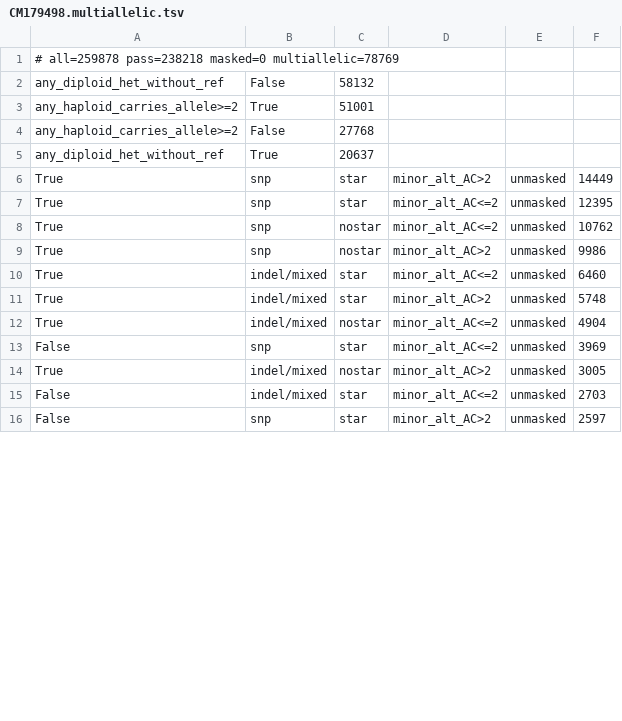
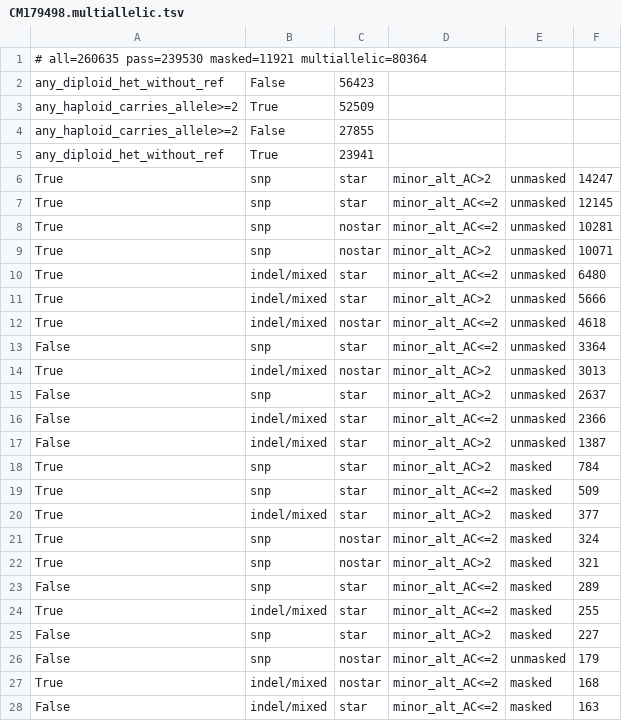
Before and after one commit to stajichlab/Rhodmuc_PopulationGenomics, a TSV file: results/variant_qc/CM179498.multiallelic.tsv, drawn as a sheet; only a part is shown; the diff covers the shown part only.

```diff
--- a/results/variant_qc/CM179498.multiallelic.tsv
+++ b/results/variant_qc/CM179498.multiallelic.tsv
@@ -1,16 +1,28 @@
-# all=259878 pass=238218 masked=0 multiallelic=78769
-any_diploid_het_without_ref	False	58132
-any_haploid_carries_allele>=2	True	51001
-any_haploid_carries_allele>=2	False	27768
-any_diploid_het_without_ref	True	20637
-True	snp	star	minor_alt_AC>2	unmasked	14449
-True	snp	star	minor_alt_AC<=2	unmasked	12395
-True	snp	nostar	minor_alt_AC<=2	unmasked	10762
-True	snp	nostar	minor_alt_AC>2	unmasked	9986
-True	indel/mixed	star	minor_alt_AC<=2	unmasked	6460
-True	indel/mixed	star	minor_alt_AC>2	unmasked	5748
-True	indel/mixed	nostar	minor_alt_AC<=2	unmasked	4904
-False	snp	star	minor_alt_AC<=2	unmasked	3969
-True	indel/mixed	nostar	minor_alt_AC>2	unmasked	3005
-False	indel/mixed	star	minor_alt_AC<=2	unmasked	2703
-False	snp	star	minor_alt_AC>2	unmasked	2597
+# all=260635 pass=239530 masked=11921 multiallelic=80364
+any_diploid_het_without_ref	False	56423
+any_haploid_carries_allele>=2	True	52509
+any_haploid_carries_allele>=2	False	27855
+any_diploid_het_without_ref	True	23941
+True	snp	star	minor_alt_AC>2	unmasked	14247
+True	snp	star	minor_alt_AC<=2	unmasked	12145
+True	snp	nostar	minor_alt_AC<=2	unmasked	10281
+True	snp	nostar	minor_alt_AC>2	unmasked	10071
+True	indel/mixed	star	minor_alt_AC<=2	unmasked	6480
+True	indel/mixed	star	minor_alt_AC>2	unmasked	5666
+True	indel/mixed	nostar	minor_alt_AC<=2	unmasked	4618
+False	snp	star	minor_alt_AC<=2	unmasked	3364
+True	indel/mixed	nostar	minor_alt_AC>2	unmasked	3013
+False	snp	star	minor_alt_AC>2	unmasked	2637
+False	indel/mixed	star	minor_alt_AC<=2	unmasked	2366
+False	indel/mixed	star	minor_alt_AC>2	unmasked	1387
+True	snp	star	minor_alt_AC>2	masked	784
+True	snp	star	minor_alt_AC<=2	masked	509
+True	indel/mixed	star	minor_alt_AC>2	masked	377
+True	snp	nostar	minor_alt_AC<=2	masked	324
+True	snp	nostar	minor_alt_AC>2	masked	321
+False	snp	star	minor_alt_AC<=2	masked	289
+True	indel/mixed	star	minor_alt_AC<=2	masked	255
+False	snp	star	minor_alt_AC>2	masked	227
+False	snp	nostar	minor_alt_AC<=2	unmasked	179
+True	indel/mixed	nostar	minor_alt_AC<=2	masked	168
+False	indel/mixed	star	minor_alt_AC<=2	masked	163
```
Also changed, not shown: 4 added rows and 8 edited cells elsewhere in this file, results/variant_qc/divergence/strain_placement.tsv, results/variant_qc/genome.multiallelic.tsv, 20 other files.
